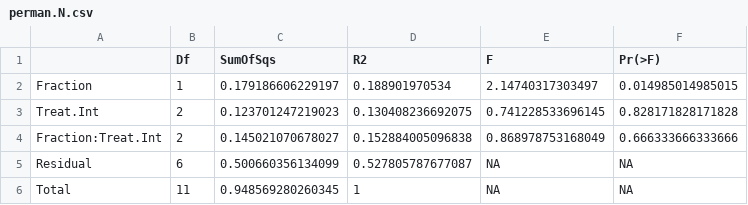
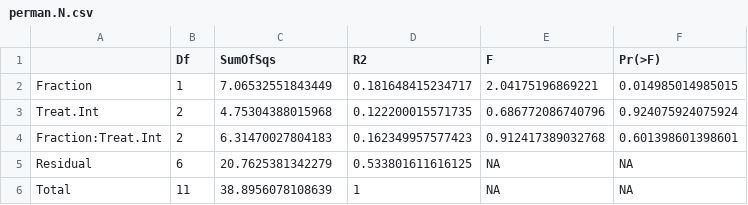
Before and after one commit to cbwall/CSIA-corals, a CSV file: output/perman.N.csv, drawn as a sheet.

```diff
--- a/output/perman.N.csv
+++ b/output/perman.N.csv
@@ -1,6 +1,6 @@
 "","Df","SumOfSqs","R2","F","Pr(>F)"
-"Fraction",1,0.179186606229197,0.188901970534,2.14740317303497,0.014985014985015
-"Treat.Int",2,0.123701247219023,0.130408236692075,0.741228533696145,0.828171828171828
-"Fraction:Treat.Int",2,0.145021070678027,0.152884005096838,0.868978753168049,0.666333666333666
-"Residual",6,0.500660356134099,0.527805787677087,NA,NA
-"Total",11,0.948569280260345,1,NA,NA
+"Fraction",1,7.06532551843449,0.181648415234717,2.04175196869221,0.014985014985015
+"Treat.Int",2,4.75304388015968,0.122200015571735,0.686772086740796,0.924075924075924
+"Fraction:Treat.Int",2,6.31470027804183,0.162349957577423,0.912417389032768,0.601398601398601
+"Residual",6,20.7625381342279,0.533801611616125,NA,NA
+"Total",11,38.8956078108639,1,NA,NA
```
Also changed, not shown: output/d13C.mean.frac.csv, output/d15N.frac.meanse.csv, 26 other files.
